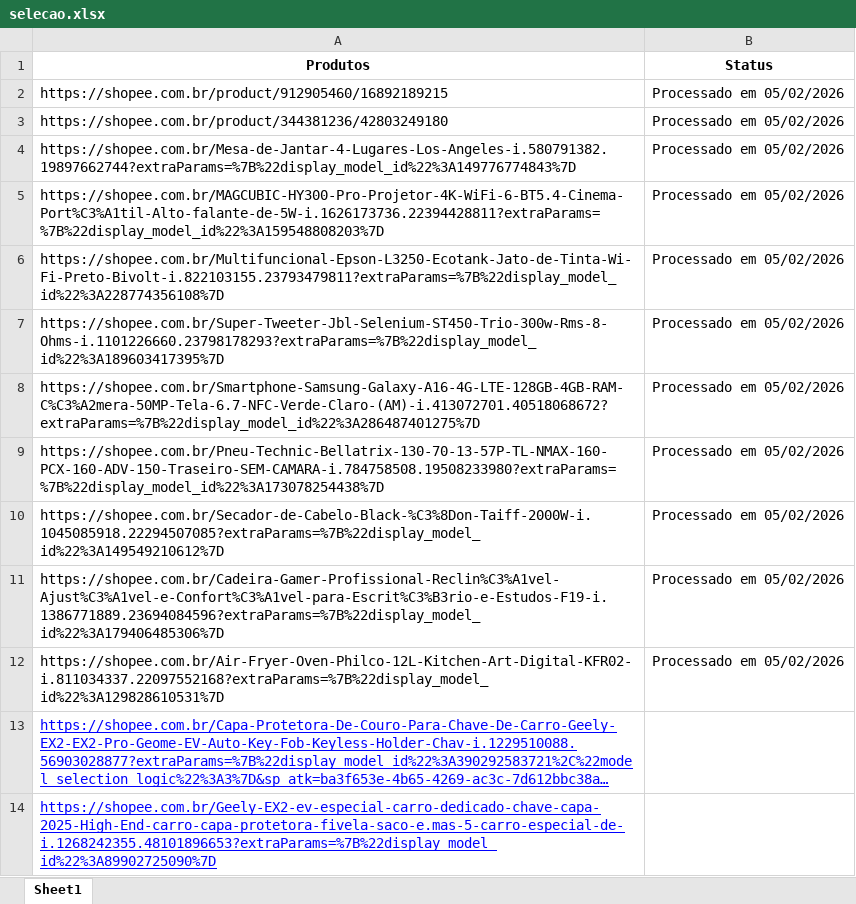
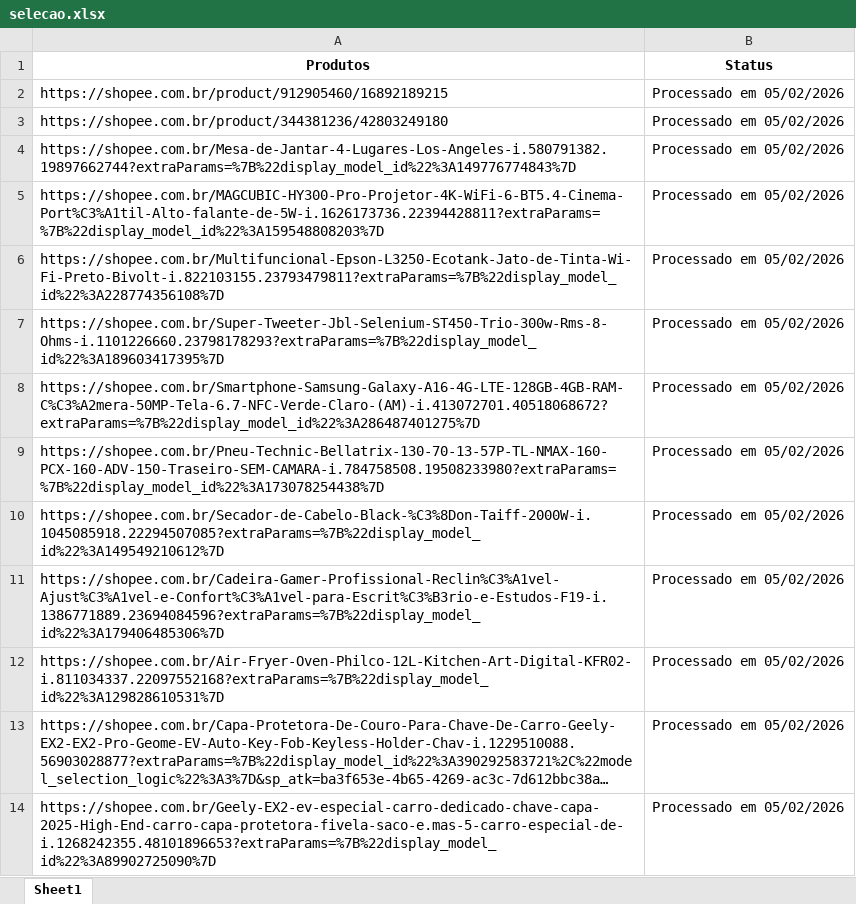
Before and after one commit to gabybarross/achadinhosdagabi, an Excel workbook: selecao.xlsx, sheet Sheet1, drawn as a sheet; long unchanged cells end in …; values as stored, in another font and other column widths than the file's, no borders; the diff names each change by its address in the sheet, - before the commit and + after, or states it on an @@ line.

```diff
--- a/selecao.xlsx (sheet Sheet1)
+++ b/selecao.xlsx (sheet Sheet1)
@@ A13:A14 underline: on → off, text colour: #0000FF → black @@
-B13:B14 (Status): (empty)
+B13:B14 (Status): Processado em 05/02/2026
```
Also changed, not shown: palavrachave.xlsx, 2 other files.
